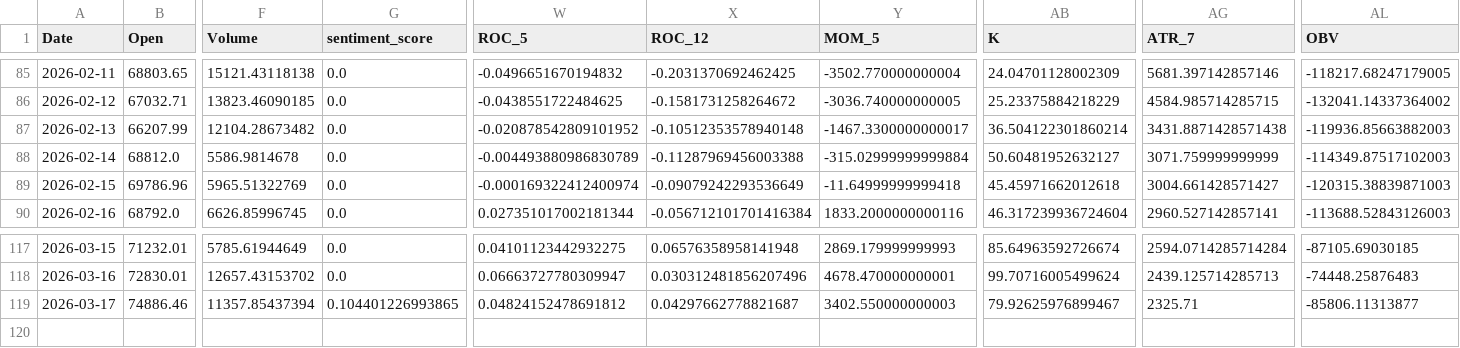
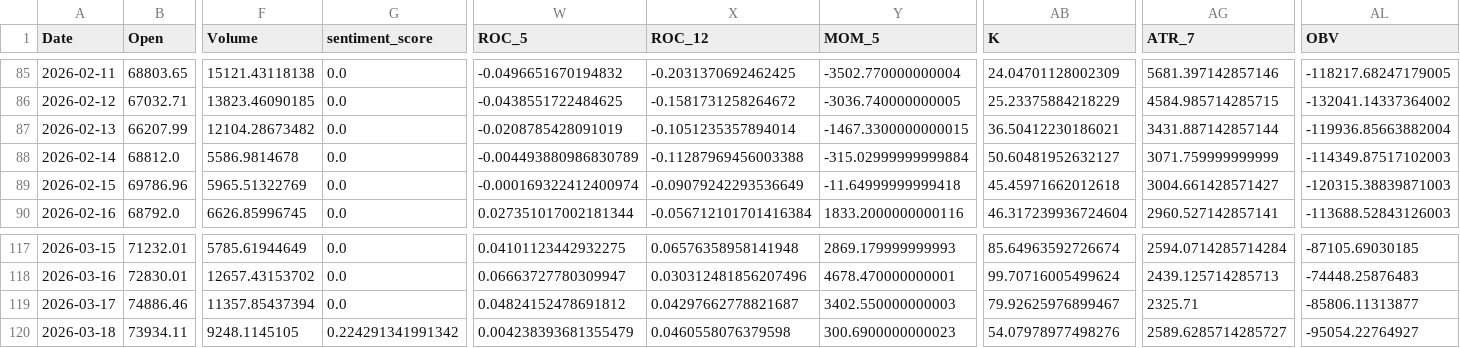
Before and after one commit to JintaoLiuorJoey/coinbase-ohlcv-data, a CSV file: data/BTC_aggregated.csv, drawn as a sheet; only a part is shown, gaps mark what is left out; rows hold the shown columns only; the diff names each change by its address in the sheet, - before the commit and + after, or states it on an @@ line.

```diff
--- a/data/BTC_aggregated.csv
+++ b/data/BTC_aggregated.csv
-W87 (ROC_5): -0.020878542809101952
+W87 (ROC_5): -0.0208785428091019
-X87 (ROC_12): -0.10512353578940148
+X87 (ROC_12): -0.1051235357894014
-Y87 (MOM_5): -1467.3300000000017
+Y87 (MOM_5): -1467.3300000000015
-AB87 (K): 36.504122301860214
+AB87 (K): 36.50412230186021
-AG87 (ATR_7): 3431.8871428571438
+AG87 (ATR_7): 3431.887142857144
-AL87 (OBV): -119936.85663882003
+AL87 (OBV): -119936.85663882004
-G119 (sentiment_score): 0.104401226993865
+G119 (sentiment_score): 0.0
+row 120: 2026-03-18 | 73934.11 | 9248.1145105 | 0.224291341991342 | 0.004238393681355479 | 0.0460558076379598 | 300.6900000000023 | 54.07978977498276 | 2589.6285714285727 | -95054.22764927
```
Also changed, not shown: data/ETH_aggregated.csv, data/XRP_aggregated.csv.
